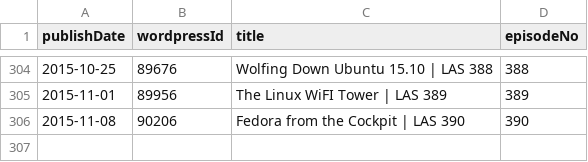
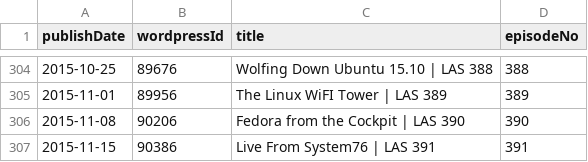
Before and after one commit to Cj-Malone/jb_data, a CSV file: shows/las.csv, drawn as a sheet; only a part is shown, gaps mark what is left out; the diff names each change by its address in the sheet, - before the commit and + after, or states it on an @@ line.

Commit message:
las391

```diff
--- a/shows/las.csv
+++ b/shows/las.csv
+row 307: 2015-11-15 | 90386 | Live From System76 | LAS 391 | 391
```
